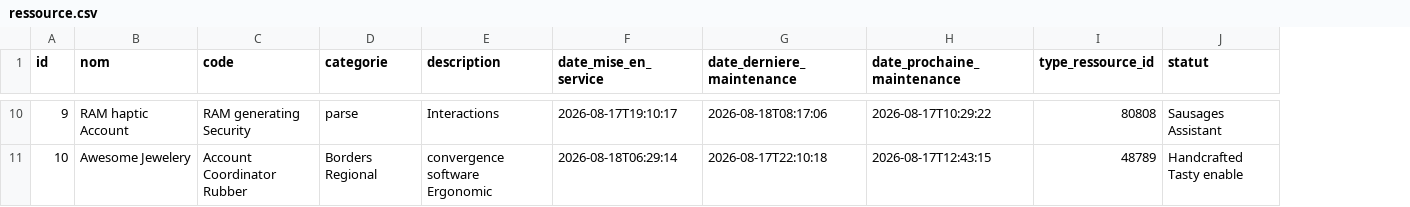
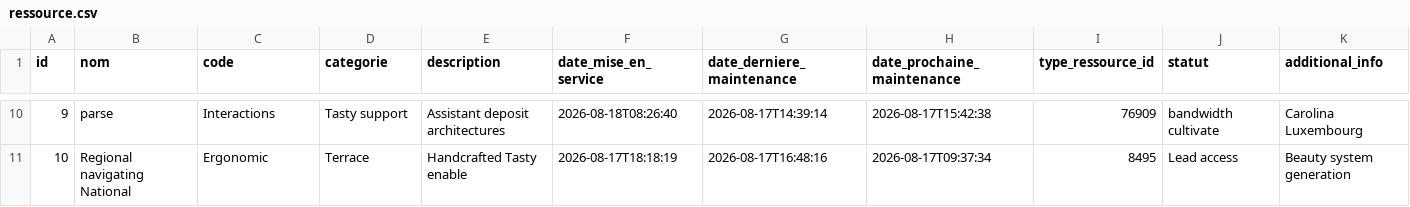
Before and after one commit to AfricomService/projectService, a CSV file: src/main/resources/config/liquibase/fake-data/ressource.csv, drawn as a sheet; only a part is shown, gaps mark what is left out; the diff covers the shown part only; the diff names each change by its address in the sheet, - before the commit and + after, or states it on an @@ line.

```diff
--- a/src/main/resources/config/liquibase/fake-data/ressource.csv
+++ b/src/main/resources/config/liquibase/fake-data/ressource.csv
+column K (additional_info), rows 10-11: Carolina Luxembourg | Beauty system generation
-B10 (nom): RAM haptic Account
+B10 (nom): parse
-C10 (code): RAM generating Security
+C10 (code): Interactions
-D10 (categorie): parse
+D10 (categorie): Tasty support
-E10 (description): Interactions
+E10 (description): Assistant deposit architectures
-F10 (date_mise_en_service): 2026-08-17T19:10:17
+F10 (date_mise_en_service): 2026-08-18T08:26:40
-G10 (date_derniere_maintenance): 2026-08-18T08:17:06
+G10 (date_derniere_maintenance): 2026-08-17T14:39:14
-H10 (date_prochaine_maintenance): 2026-08-17T10:29:22
+H10 (date_prochaine_maintenance): 2026-08-17T15:42:38
-I10 (type_ressource_id): 80808
+I10 (type_ressource_id): 76909
-J10 (statut): Sausages Assistant
+J10 (statut): bandwidth cultivate
-B11 (nom): Awesome Jewelery
+B11 (nom): Regional navigating National
-C11 (code): Account Coordinator Rubber
+C11 (code): Ergonomic
-D11 (categorie): Borders Regional
+D11 (categorie): Terrace
-E11 (description): convergence software Ergonomic
+E11 (description): Handcrafted Tasty enable
-F11 (date_mise_en_service): 2026-08-18T06:29:14
+F11 (date_mise_en_service): 2026-08-17T18:18:19
-G11 (date_derniere_maintenance): 2026-08-17T22:10:18
+G11 (date_derniere_maintenance): 2026-08-17T16:48:16
-H11 (date_prochaine_maintenance): 2026-08-17T12:43:15
+H11 (date_prochaine_maintenance): 2026-08-17T09:37:34
-I11 (type_ressource_id): 48789
+I11 (type_ressource_id): 8495
-J11 (statut): Handcrafted Tasty enable
+J11 (statut): Lead access
```
Also changed, not shown: 55 edited cells elsewhere in this file, 5 other files.
